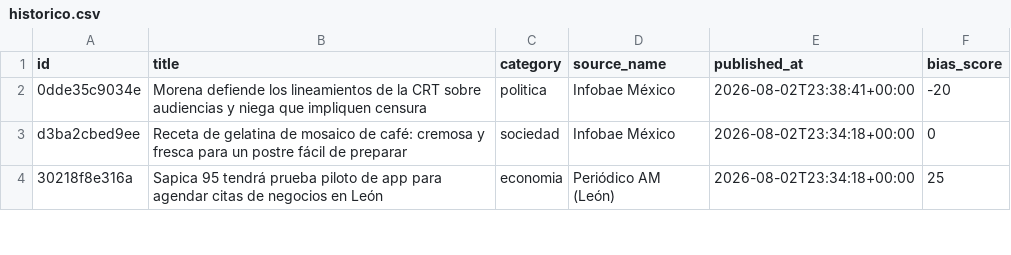
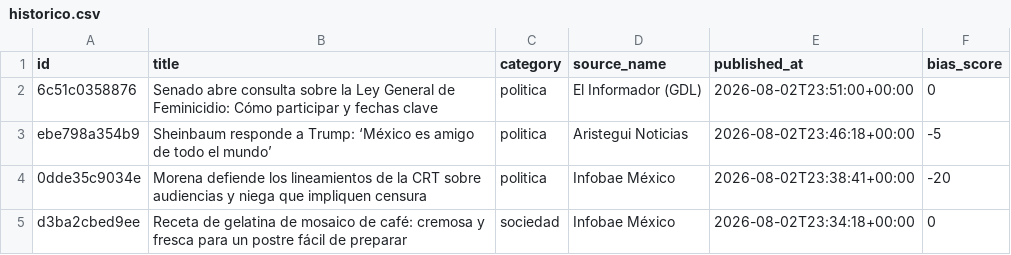
Before and after one commit to Marianomrz/ContextoWeb, a CSV file: historico.csv, drawn as a sheet; only a part is shown; the shorter side is filled out with more unchanged rows.

```diff
--- a/historico.csv
+++ b/historico.csv
@@ -1,2 +1,4 @@
 id,title,category,source_name,published_at,bias_score
+6c51c0358876,Senado abre consulta sobre la Ley General de Feminicidio: Cómo participar y fechas clave,politica,El Informador (GDL),2026-08-02T23:51:00+00:00,0
+ebe798a354b9,Sheinbaum responde a Trump: ‘México es amigo de todo el mundo’,politica,Aristegui Noticias,2026-08-02T23:46:18+00:00,-5
 0dde35c9034e,Morena defiende los lineamientos de la CRT sobre audiencias y niega que impliquen censura,politica,Infobae México,2026-08-02T23:38:41+00:00,-20
```
Also changed, not shown: 14 other files.
